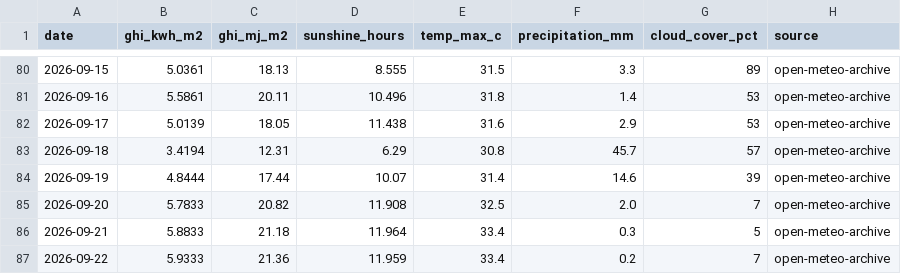
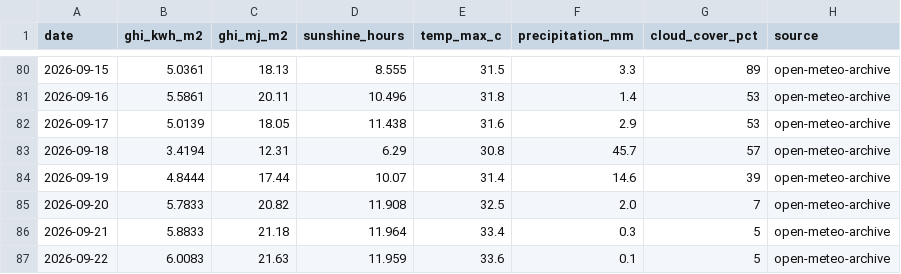
Before and after one commit to Sahil2911/Inverter, a CSV file: data/processed/irradiance_kalol.csv, drawn as a sheet; only a part is shown, gaps mark what is left out.

```diff
--- a/data/processed/irradiance_kalol.csv
+++ b/data/processed/irradiance_kalol.csv
@@ -86,2 +86,2 @@ date,ghi_kwh_m2,ghi_mj_m2,sunshine_hours,temp_max_c,precipitation_mm,cloud_cover
 2026-09-21,5.8833,21.18,11.964,33.4,0.3,5,open-meteo-archive
-2026-09-22,5.9333,21.36,11.959,33.4,0.2,7,open-meteo-archive
+2026-09-22,6.0083,21.63,11.959,33.6,0.1,5,open-meteo-archive
```
Also changed, not shown: 1 other file.
